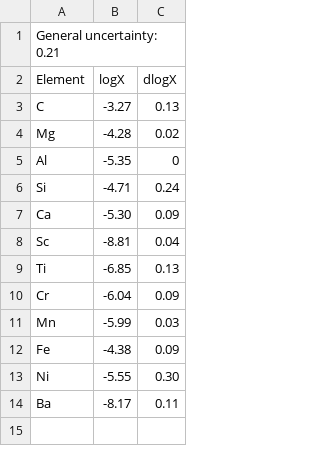
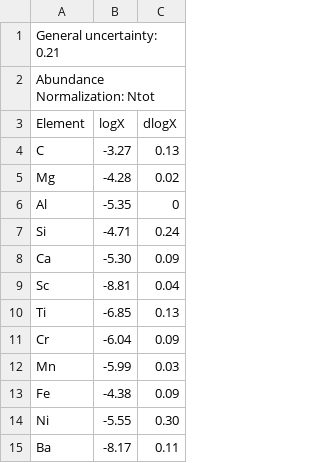
Before and after one commit to adamjermyn/CAMstars, a CSV file: Data/Field Stars/LFossati/CPD-476385.csv, drawn as a sheet.

Commit message:
Added data.

```diff
--- a/Data/Field Stars/LFossati/CPD-476385.csv
+++ b/Data/Field Stars/LFossati/CPD-476385.csv
@@ -1,2 +1,3 @@
 General uncertainty: 0.21
+Abundance Normalization: Ntot
 Element,logX,dlogX
```
Also changed, not shown: Data/Field Stars/LFossati/HD123184.csv, Data/Field Stars/LFossati/UCAC11105038.csv, 36 other files.
